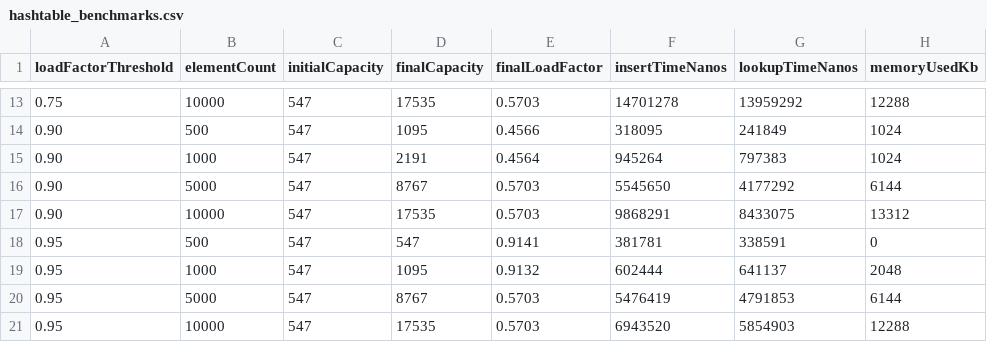
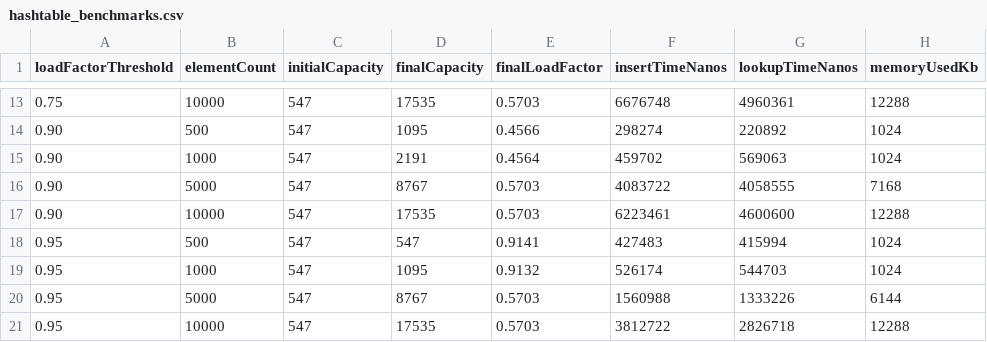
Before and after one commit to zonyra-hubert/DCIT308-204-project, a CSV file: exports/benchmark_results/hashtable_benchmarks.csv, drawn as a sheet; only a part is shown, gaps mark what is left out; the diff covers the shown part only.

```diff
--- a/exports/benchmark_results/hashtable_benchmarks.csv
+++ b/exports/benchmark_results/hashtable_benchmarks.csv
@@ -13,9 +13,9 @@ loadFactorThreshold,elementCount,initialCapacity,finalCapacity,finalLoadFactor,i
-0.75,10000,547,17535,0.5703,14701278,13959292,12288
-0.90,500,547,1095,0.4566,318095,241849,1024
-0.90,1000,547,2191,0.4564,945264,797383,1024
-0.90,5000,547,8767,0.5703,5545650,4177292,6144
-0.90,10000,547,17535,0.5703,9868291,8433075,13312
-0.95,500,547,547,0.9141,381781,338591,0
-0.95,1000,547,1095,0.9132,602444,641137,2048
-0.95,5000,547,8767,0.5703,5476419,4791853,6144
-0.95,10000,547,17535,0.5703,6943520,5854903,12288
+0.75,10000,547,17535,0.5703,6676748,4960361,12288
+0.90,500,547,1095,0.4566,298274,220892,1024
+0.90,1000,547,2191,0.4564,459702,569063,1024
+0.90,5000,547,8767,0.5703,4083722,4058555,7168
+0.90,10000,547,17535,0.5703,6223461,4600600,12288
+0.95,500,547,547,0.9141,427483,415994,1024
+0.95,1000,547,1095,0.9132,526174,544703,1024
+0.95,5000,547,8767,0.5703,1560988,1333226,6144
+0.95,10000,547,17535,0.5703,3812722,2826718,12288
```
Also changed, not shown: 32 edited cells elsewhere in this file, exports/benchmark_results/heap_benchmarks.csv, exports/benchmark_results/search_benchmarks.csv, 24 other files.
